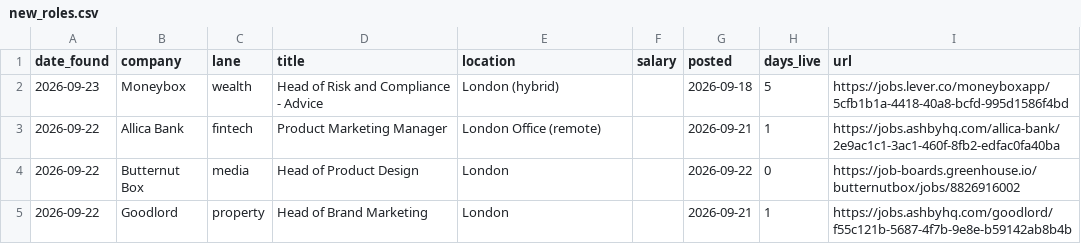
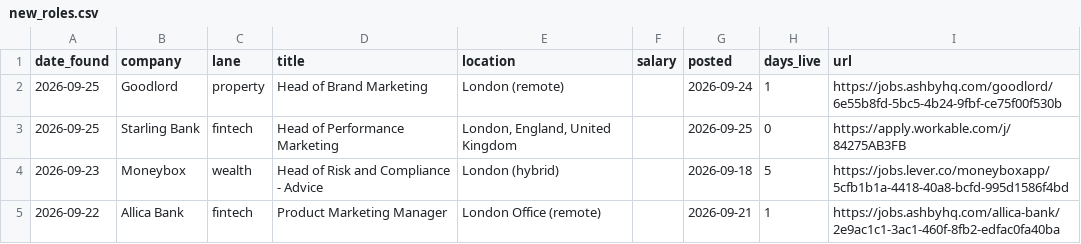
Before and after one commit to jamesm-lgtm/roleradar, a CSV file: new_roles.csv, drawn as a sheet; only a part is shown; the shorter side is filled out with more unchanged rows; the diff names each change by its address in the sheet, - before the commit and + after, or states it on an @@ line.

```diff
--- a/new_roles.csv
+++ b/new_roles.csv
+row 2: 2026-09-25 | Goodlord | property | Head of Brand Marketing | London (remote) |  | 2026-09-24 | 1 | https://jobs.ashbyhq.com/goodlord/6e55b8fd-5bc5-4b24-9fbf-ce75f00f530b
+row 3: 2026-09-25 | Starling Bank | fintech | Head of Performance Marketing | London, England, United Kingdom |  | 2026-09-25 | 0 | https://apply.workable.com/j/84275AB3FB
```
Also changed, not shown: all_current.csv, 2 other files.
